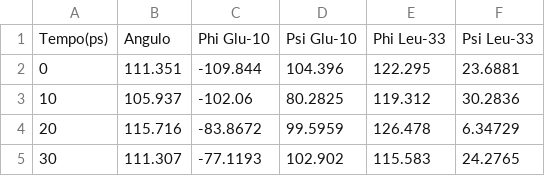
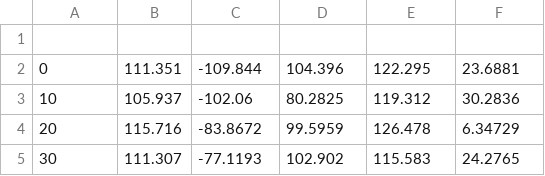
Before and after one commit to henriquefukushima/Project, a CSV file: trajetorias.csv, drawn as a sheet; only a part is shown.

```diff
--- a/trajetorias.csv
+++ b/trajetorias.csv
@@ -1,2 +1,2 @@
-Tempo(ps) ,   Angulo , Phi Glu-10 , Psi Glu-10 , Phi Leu-33 , Psi Leu-33
+
 0	 ,   111.351 , -109.844 , 104.396 , 122.295 , 23.6881
```
Also changed, not shown: 1 other file.
